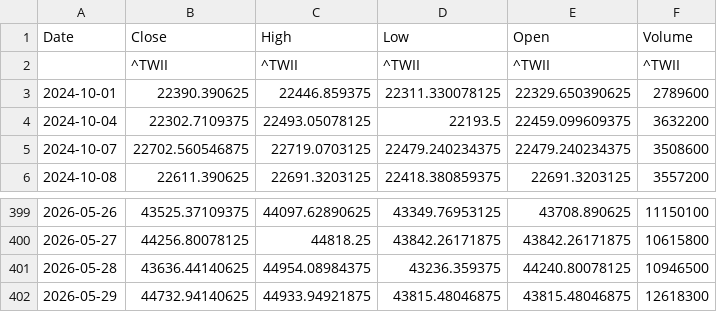
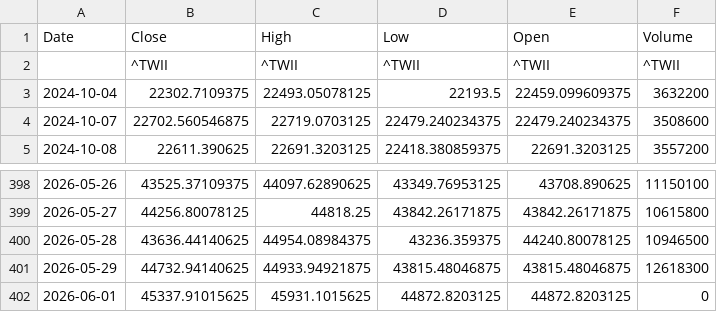
Before and after one commit to klee6153/my-stock-quant, a CSV file: taiex_data.csv, drawn as a sheet; only a part is shown, gaps mark what is left out; removed rows and columns are numbered as before the commit, all else as after; the diff names each change by its address in the sheet, - before the commit and + after, or states it on an @@ line.

```diff
--- a/taiex_data.csv
+++ b/taiex_data.csv
-row 3: 2024-10-01 | 22390.390625 | 22446.859375 | 22311.330078125 | 22329.650390625 | 2789600
+row 402: 2026-06-01 | 45337.91015625 | 45931.1015625 | 44872.8203125 | 44872.8203125 | 0
```
